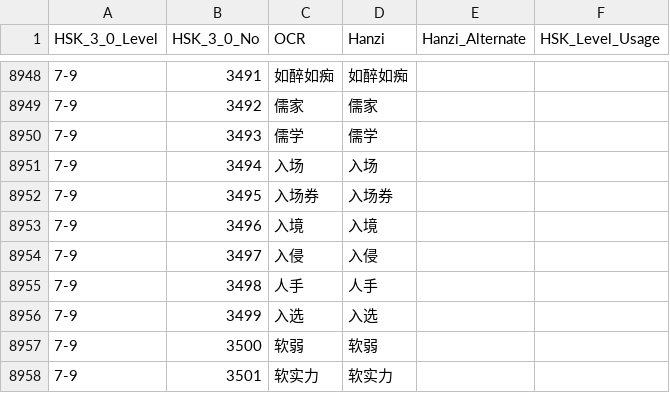
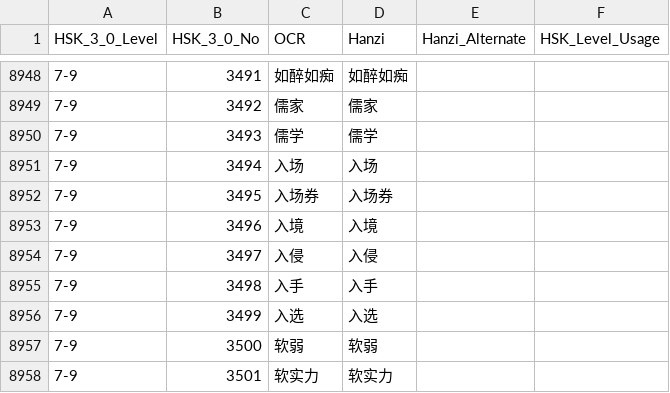
Before and after one commit to andycburke/HSK-3.0-Word-List, a CSV file: HSK-3.0-Word-List.csv, drawn as a sheet; only a part is shown, gaps mark what is left out.

Commit message:
Level 7-9, 3498, 人手 --> 入手

```diff
--- a/HSK-3.0-Word-List.csv
+++ b/HSK-3.0-Word-List.csv
@@ -8954,3 +8954,3 @@ HSK_3_0_Level,HSK_3_0_No,OCR,Hanzi,Hanzi_Alternate,HSK_Level_Usage
 7-9,3497,入侵,入侵,,
-7-9,3498,人手,人手,,
+7-9,3498,入手,入手,,
 7-9,3499,入选,入选,,
```
